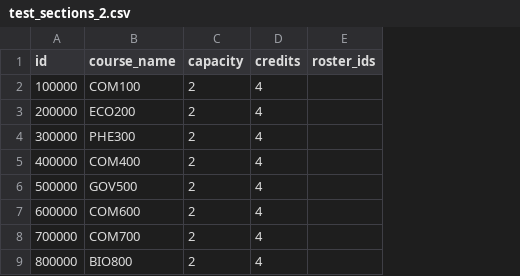
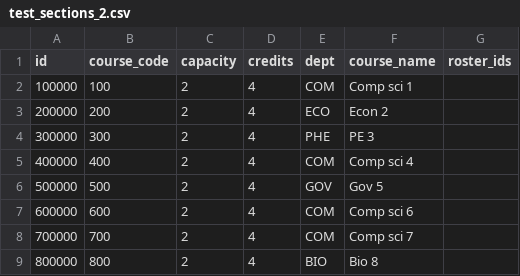
Before and after one commit to awoolfson/course-registration-sim, a CSV file: test_data/test_sections_2.csv, drawn as a sheet; removed rows and columns are numbered as before the commit, all else as after; the diff names each change by its address in the sheet, - before the commit and + after, or states it on an @@ line.

Commit message:
expanded student and section classes, compatability with json

```diff
--- a/test_data/test_sections_2.csv
+++ b/test_data/test_sections_2.csv
-column B (course_name), rows 2-9: COM100 | ECO200 | PHE300 | COM400 | GOV500 | COM600 | COM700 | BIO800
+column B (course_code), rows 2-9: 100 | 200 | 300 | 400 | 500 | 600 | 700 | 800
+column E (dept), rows 2-9: COM | ECO | PHE | COM | GOV | COM | COM | BIO
+column F (course_name), rows 2-9: Comp sci 1 | Econ 2 | PE 3 | Comp sci 4 | Gov 5 | Comp sci 6 | Comp sci 7 | Bio 8
```
Also changed, not shown: test_data/test_students_2.csv, 5 other files.
